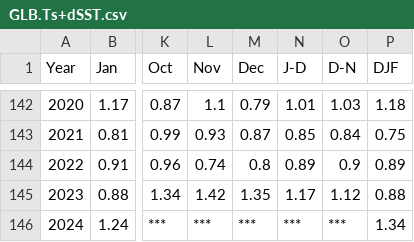
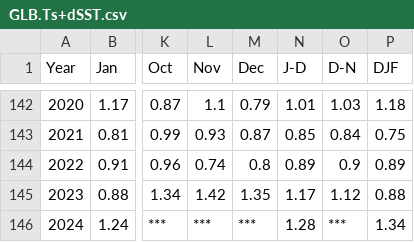
Before and after one commit to Angelogallardo05/Data-608-story-5, a CSV file: GLB.Ts+dSST.csv, drawn as a sheet; only a part is shown, gaps mark what is left out; the diff names each change by its address in the sheet, - before the commit and + after, or states it on an @@ line.

Commit message:
Add files via upload

```diff
--- a/GLB.Ts+dSST.csv
+++ b/GLB.Ts+dSST.csv
-N146 (J-D): ***
+N146 (J-D): 1.28
```
